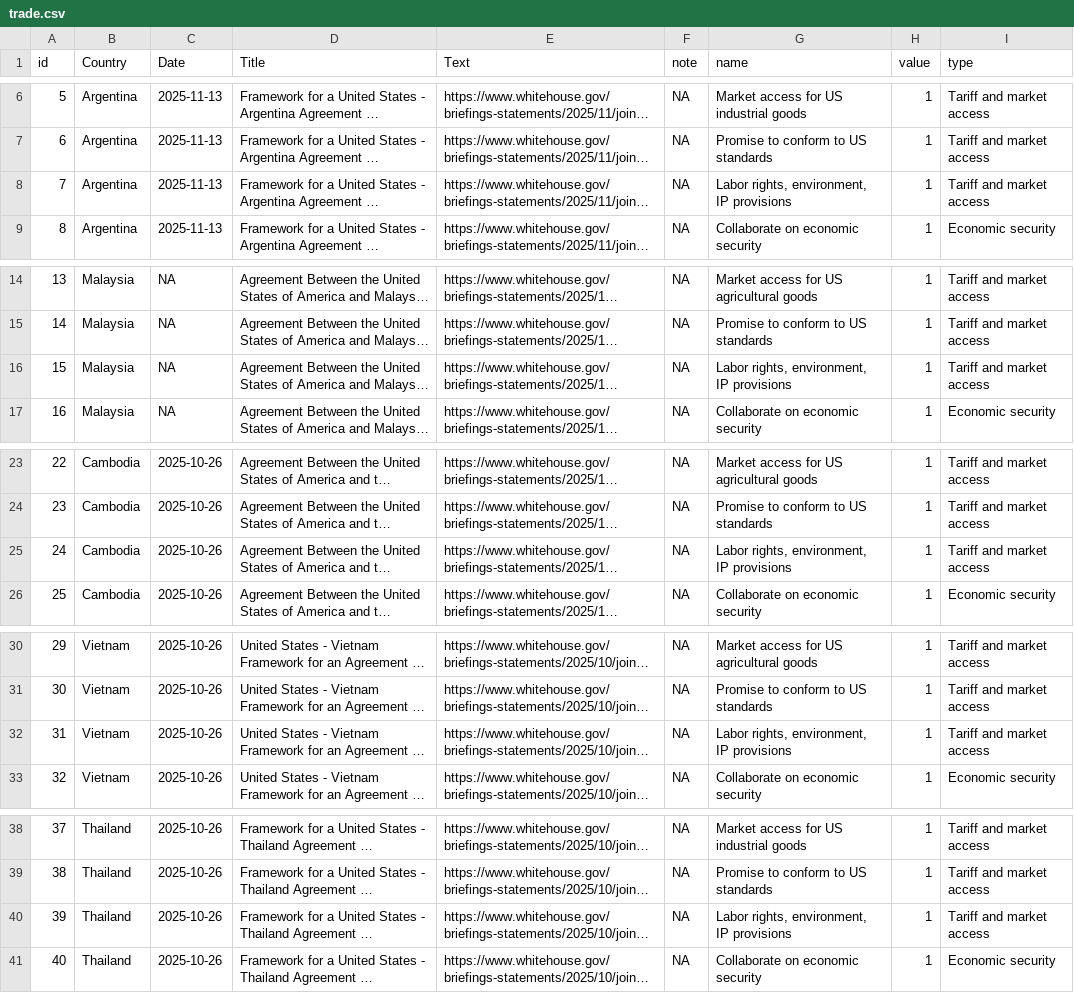
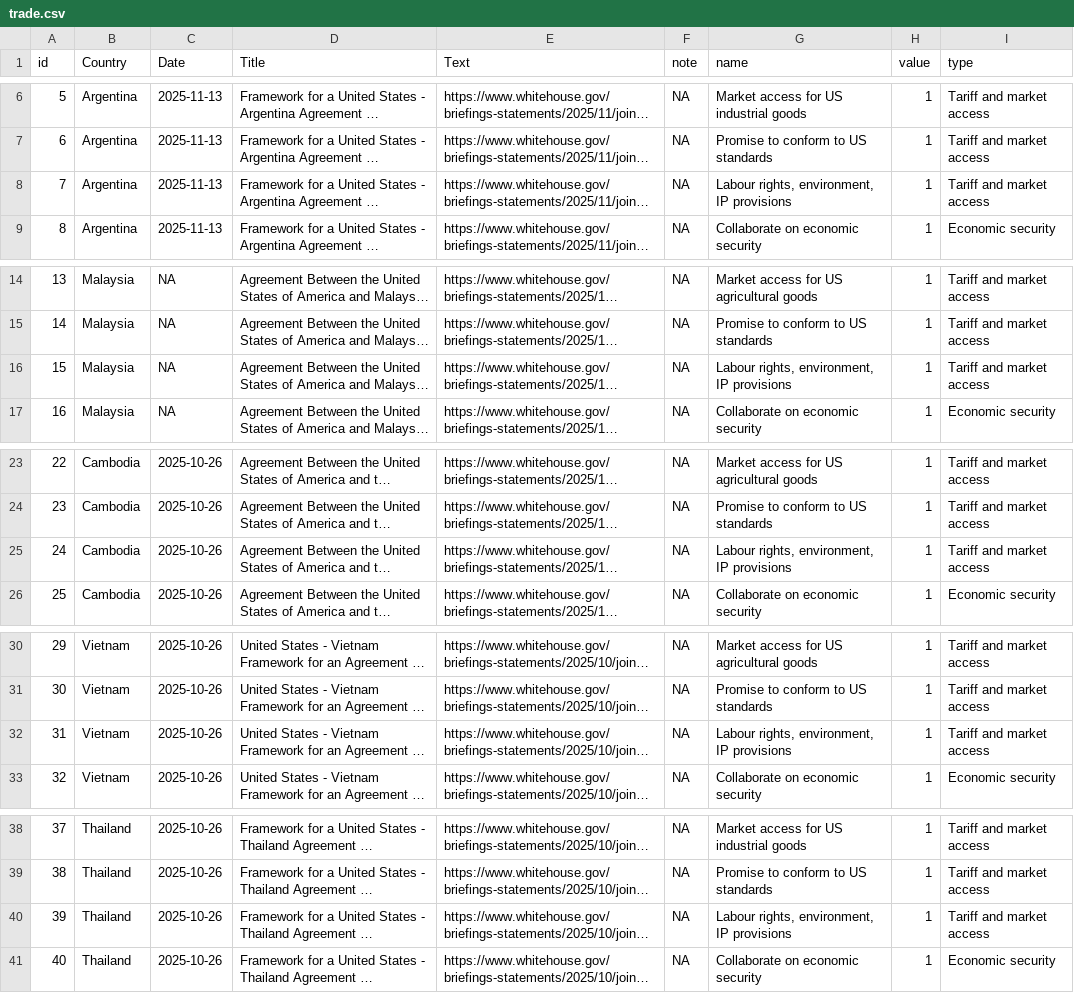
Before and after one commit to euissR/commentary_2026_02-GS-Trump-II, a CSV file: trade.csv, drawn as a sheet; only a part is shown, gaps mark what is left out; long unchanged cells end in …; the diff covers the shown part only; the diff names each change by its address in the sheet, - before the commit and + after, or states it on an @@ line.

```diff
--- a/trade.csv
+++ b/trade.csv
-G8 (name): Labor rights, environment, IP provisions
+G8 (name): Labour rights, environment, IP provisions
-G16 (name): Labor rights, environment, IP provisions
+G16 (name): Labour rights, environment, IP provisions
-G25 (name): Labor rights, environment, IP provisions
+G25 (name): Labour rights, environment, IP provisions
-G32 (name): Labor rights, environment, IP provisions
+G32 (name): Labour rights, environment, IP provisions
-G40 (name): Labor rights, environment, IP provisions
+G40 (name): Labour rights, environment, IP provisions
```
Also changed, not shown: 5 edited cells elsewhere in this file, fms_cat_eu.csv, forces_total_wide.csv, 3 other files.
